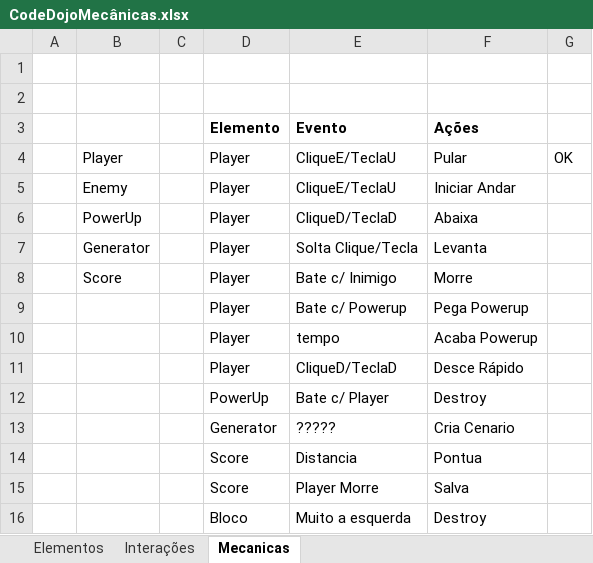
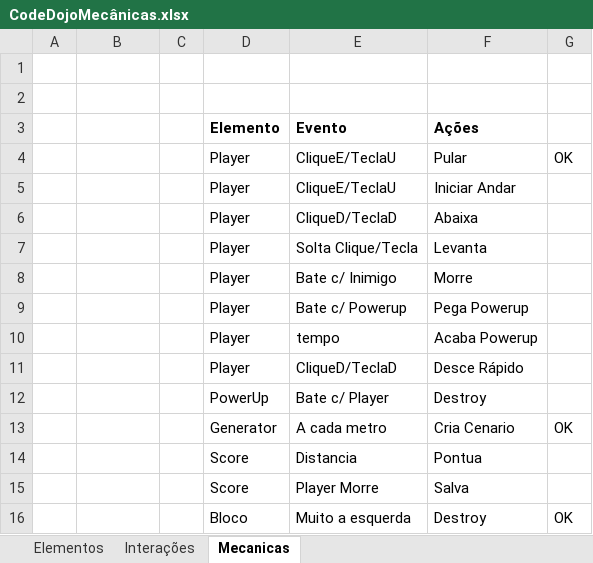
Before and after one commit to raphaelmarques2/UnipeGameClub1_Runner, an Excel workbook: CodeDojoMecânicas.xlsx, sheet Mecanicas, drawn as a sheet; values as stored, in another font and other column widths than the file's, no borders; the diff names each change by its address in the sheet, - before the commit and + after, or states it on an @@ line.

Commit message:
mecanicas

```diff
--- a/CodeDojoMecânicas.xlsx (sheet Mecanicas)
+++ b/CodeDojoMecânicas.xlsx (sheet Mecanicas)
-B4: Player
+B4: (empty)
-B5: Enemy
+B5: (empty)
-B6: PowerUp
+B6: (empty)
-B7: Generator
+B7: (empty)
-B8: Score
+B8: (empty)
-E13 (Evento): ?????
+E13 (Evento): A cada metro
-G13: (empty)
+G13: OK
-G16: (empty)
+G16: OK
```
